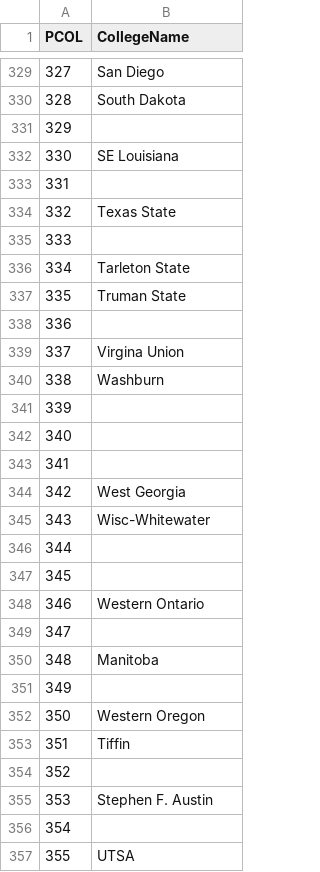
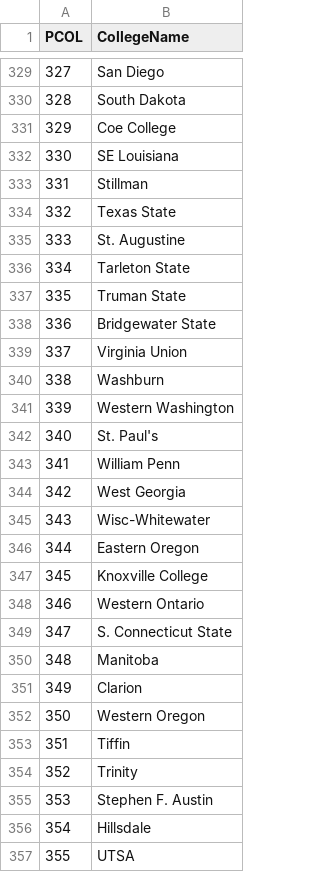
Before and after one commit to tshanks1027/Madden-Editor-Suite, a CSV file: data/lookups/college_lookup.csv, drawn as a sheet; only a part is shown, gaps mark what is left out; the diff covers the shown part only.

```diff
--- a/data/lookups/college_lookup.csv
+++ b/data/lookups/college_lookup.csv
@@ -330,28 +330,28 @@ PCOL,CollegeName
 328,South Dakota
-329,
+329,Coe College
 330,SE Louisiana
-331,
+331,Stillman
 332,Texas State
-333,
+333,St. Augustine
 334,Tarleton State
 335,Truman State
-336,
-337,Virgina Union
+336,Bridgewater State
+337,Virginia Union
 338,Washburn
-339,
-340,
-341,
+339,Western Washington
+340,St. Paul's
+341,William Penn
 342,West Georgia
 343,Wisc-Whitewater
-344,
-345,
+344,Eastern Oregon
+345,Knoxville College
 346,Western Ontario
-347,
+347,S. Connecticut State
 348,Manitoba
-349,
+349,Clarion
 350,Western Oregon
 351,Tiffin
-352,
+352,Trinity
 353,Stephen F. Austin
-354,
+354,Hillsdale
 355,UTSA
```
Also changed, not shown: 167 edited cells elsewhere in this file, data/lookups/commentary_lookup.csv.
